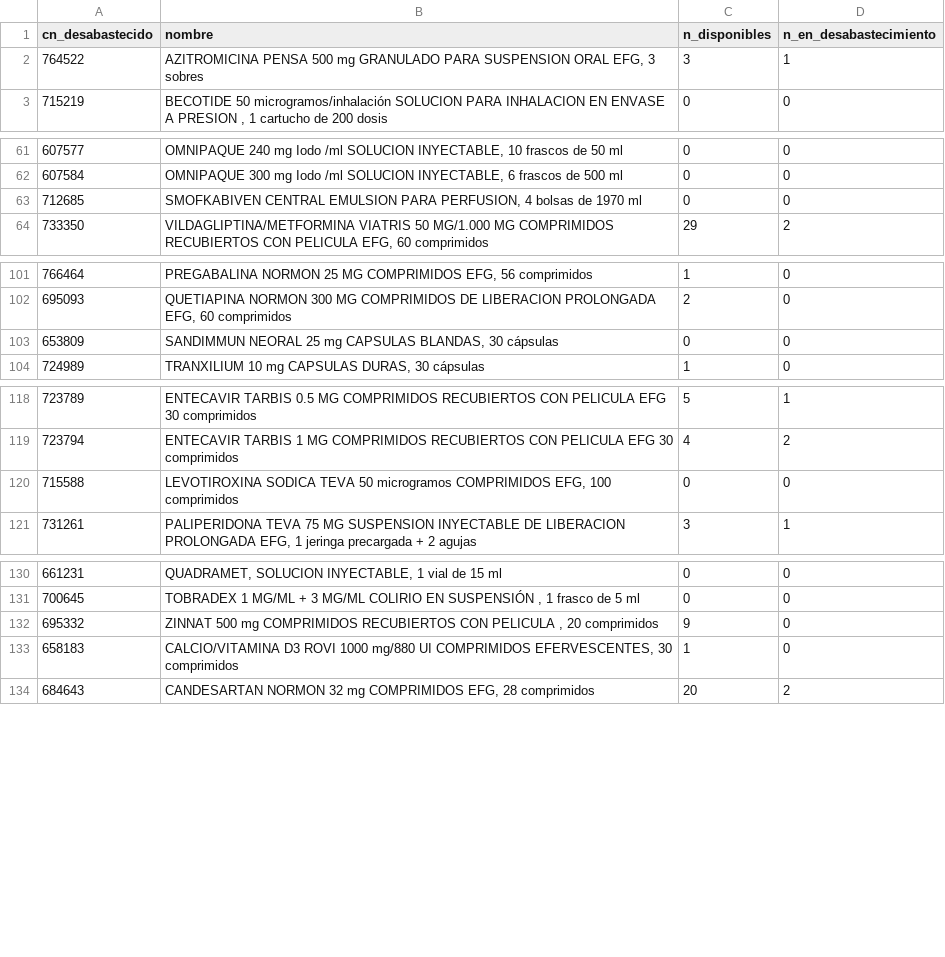
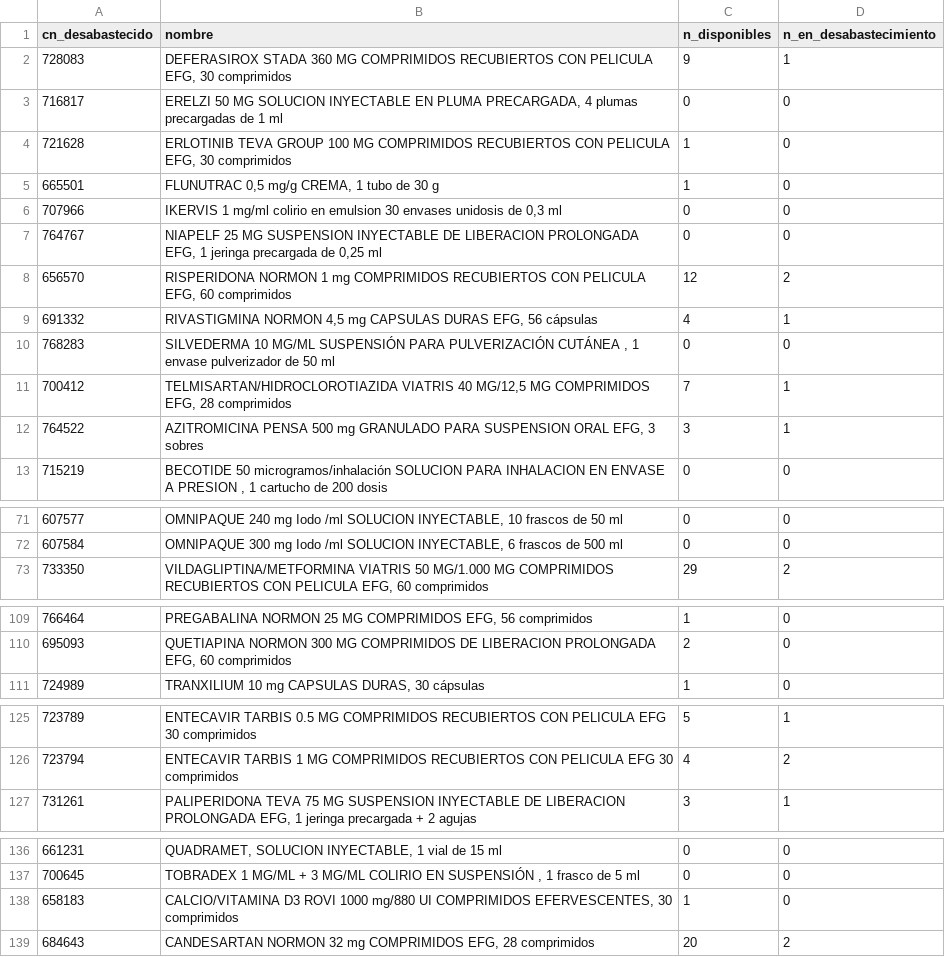
Before and after one commit to nataliaarrabal/Desabastecimiento-Stock, a CSV file: datos_limpios/alternativas_resumen.csv, drawn as a sheet; only a part is shown, gaps mark what is left out; the diff covers the shown part only.

```diff
--- a/datos_limpios/alternativas_resumen.csv
+++ b/datos_limpios/alternativas_resumen.csv
@@ -1,2 +1,12 @@
 cn_desabastecido,nombre,n_disponibles,n_en_desabastecimiento
+728083,"DEFERASIROX STADA 360 MG COMPRIMIDOS RECUBIERTOS CON PELICULA EFG, 30 comprimidos",9,1
+716817,"ERELZI 50 MG SOLUCION INYECTABLE EN PLUMA PRECARGADA, 4 plumas precargadas de 1 ml",0,0
+721628,"ERLOTINIB TEVA GROUP 100 MG COMPRIMIDOS RECUBIERTOS CON PELICULA EFG, 30 comprimidos",1,0
+665501,"FLUNUTRAC 0,5 mg/g CREMA, 1 tubo de 30 g",1,0
+707966,"IKERVIS 1 mg/ml colirio en emulsion 30 envases unidosis de 0,3 ml",0,0
+764767,"NIAPELF 25 MG SUSPENSION INYECTABLE DE LIBERACION PROLONGADA EFG, 1 jeringa precargada de 0,25 ml",0,0
+656570,"RISPERIDONA NORMON 1 mg COMPRIMIDOS RECUBIERTOS CON PELICULA EFG, 60 comprimidos",12,2
+691332,"RIVASTIGMINA NORMON 4,5 mg CAPSULAS DURAS EFG, 56 cápsulas",4,1
+768283,"SILVEDERMA 10 MG/ML SUSPENSIÓN PARA PULVERIZACIÓN CUTÁNEA , 1 envase pulverizador de 50 ml",0,0
+700412,"TELMISARTAN/HIDROCLOROTIAZIDA VIATRIS 40 MG/12,5 MG COMPRIMIDOS EFG, 28 comprimidos",7,1
 764522,"AZITROMICINA PENSA 500 mg GRANULADO PARA SUSPENSION ORAL EFG, 3 sobres",3,1
@@ -62,3 +72,2 @@
 607584,"OMNIPAQUE 300 mg Iodo /ml SOLUCION INYECTABLE, 6 frascos de 500 ml",0,0
-712685,"SMOFKABIVEN CENTRAL EMULSION PARA PERFUSION, 4 bolsas de 1970 ml",0,0
 733350,"VILDAGLIPTINA/METFORMINA VIATRIS 50 MG/1.000 MG COMPRIMIDOS RECUBIERTOS CON PELICULA EFG, 60 comprimidos",29,2
@@ -102,3 +110,2 @@
 695093,"QUETIAPINA NORMON 300 MG COMPRIMIDOS DE LIBERACION PROLONGADA EFG, 60 comprimidos",2,0
-653809,"SANDIMMUN NEORAL 25 mg CAPSULAS BLANDAS, 30 cápsulas",0,0
 724989,"TRANXILIUM 10 mg CAPSULAS DURAS, 30 cápsulas",1,0
@@ -119,3 +126,2 @@
 723794,ENTECAVIR TARBIS 1 MG COMPRIMIDOS RECUBIERTOS CON PELICULA EFG 30 comprimidos,4,2
-715588,"LEVOTIROXINA SODICA TEVA 50 microgramos COMPRIMIDOS EFG, 100 comprimidos",0,0
 731261,"PALIPERIDONA TEVA 75 MG SUSPENSION INYECTABLE DE LIBERACION PROLONGADA EFG, 1 jeringa precargada + 2 agujas",3,1
@@ -131,3 +137,2 @@
 700645,"TOBRADEX 1 MG/ML + 3 MG/ML COLIRIO EN SUSPENSIÓN , 1 frasco de 5 ml",0,0
-695332,"ZINNAT 500 mg COMPRIMIDOS RECUBIERTOS CON PELICULA , 20 comprimidos",9,0
 658183,"CALCIO/VITAMINA D3 ROVI 1000 mg/880 UI COMPRIMIDOS EFERVESCENTES, 30 comprimidos",1,0
```
Also changed, not shown: 1 removed row and 10 edited cells elsewhere in this file, datos_limpios/eventos.csv, datos_limpios/historico_episodios.csv, 7 other files.
